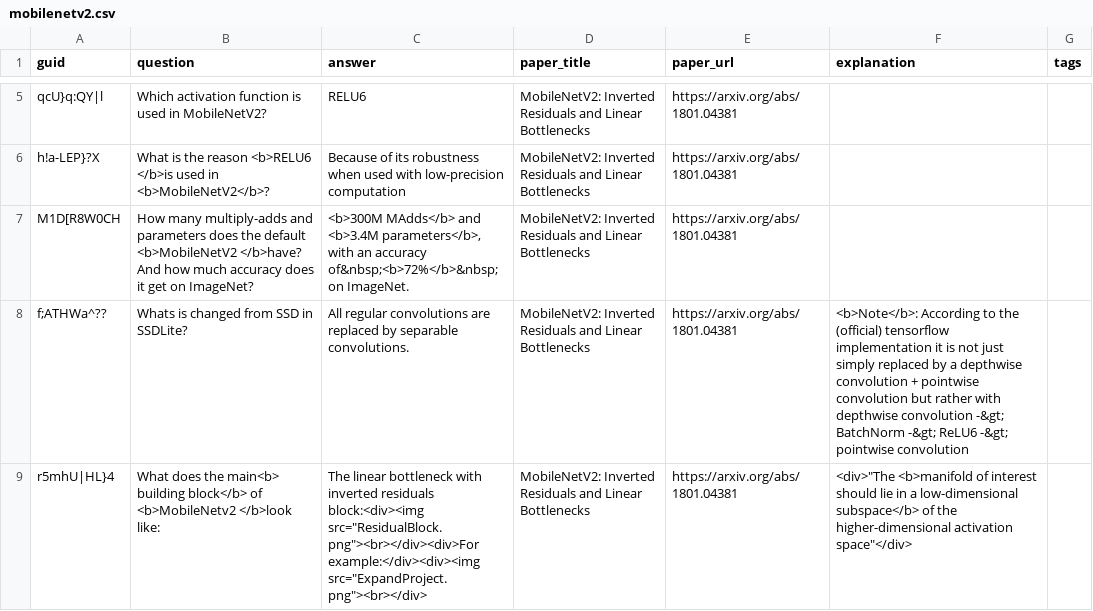
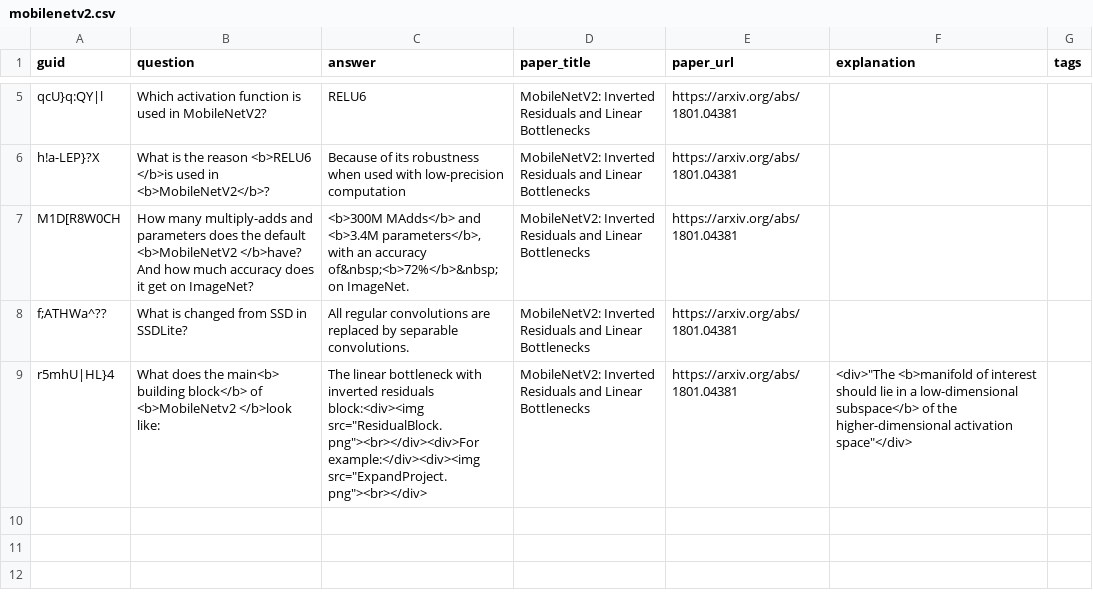
Before and after one commit to Mxbonn/MLRF, a CSV file: flashcards/mobilenetv2.csv, drawn as a sheet; only a part is shown, gaps mark what is left out.

```diff
--- a/flashcards/mobilenetv2.csv
+++ b/flashcards/mobilenetv2.csv
@@ -7,3 +7,3 @@ h!a-LEP}?X,What is the reason <b>RELU6 </b>is used in <b>MobileNetV2</b>?,Becaus
 M1D[R8W0CH,How many multiply-adds and parameters does the default <b>MobileNetV2 </b>have? And how much accuracy does it get on ImageNet?,"<b>300M MAdds</b> and <b>3.4M parameters</b>, with an accuracy of&nbsp;<b>72%</b>&nbsp;on ImageNet.",MobileNetV2: Inverted Residuals and Linear Bottlenecks,https://arxiv.org/abs/1801.04381,,
-f;ATHWa^??,Whats is changed from SSD in SSDLite?,All regular convolutions are replaced by separable convolutions.,MobileNetV2: Inverted Residuals and Linear Bottlenecks,https://arxiv.org/abs/1801.04381,<b>Note</b>: According to the (official) tensorflow implementation it is not just simply replaced by a depthwise convolution + pointwise convolution but rather with depthwise convolution -&gt; BatchNorm -&gt; ReLU6 -&gt; pointwise convolution,
+f;ATHWa^??,What is changed from SSD in SSDLite?,All regular convolutions are replaced by separable convolutions.,MobileNetV2: Inverted Residuals and Linear Bottlenecks,https://arxiv.org/abs/1801.04381,,
 r5mhU|HL}4,What does the main<b> building block</b> of <b>MobileNetv2 </b>look like:,"The linear bottleneck with inverted residuals block:<div><img src=""ResidualBlock.png""><br></div><div>For example:</div><div><img src=""ExpandProject.png""><br></div>",MobileNetV2: Inverted Residuals and Linear Bottlenecks,https://arxiv.org/abs/1801.04381,"<div>""The <b>manifold of interest should lie in a low-dimensional subspace</b> of the higher-dimensional activation space""</div>",
```
Also changed, not shown: flashcards/detr.csv, flashcards/vision_transformers.csv, 4 other files.
